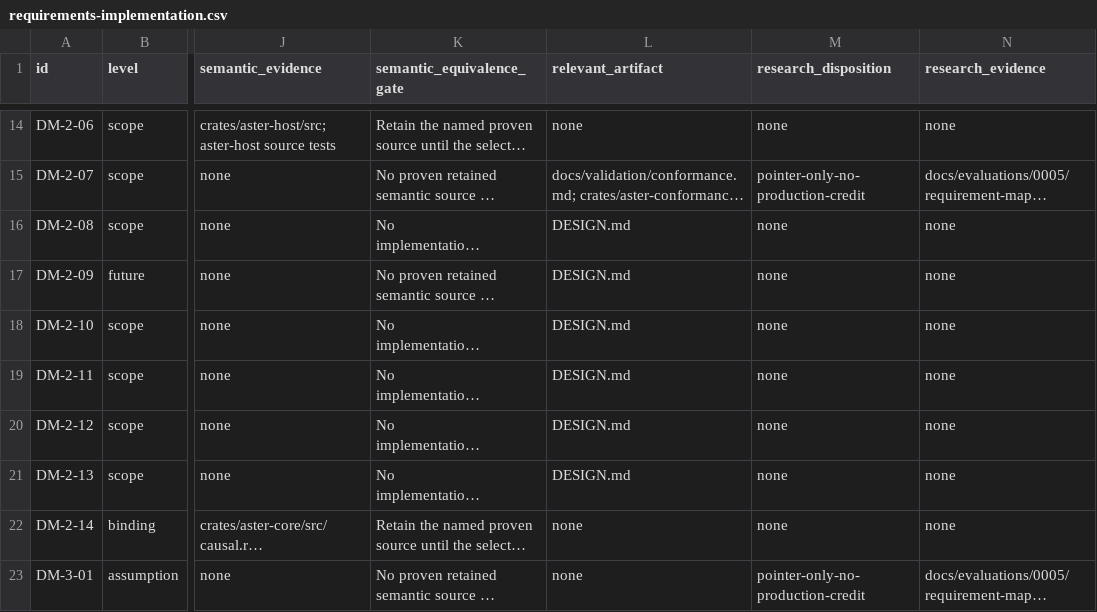
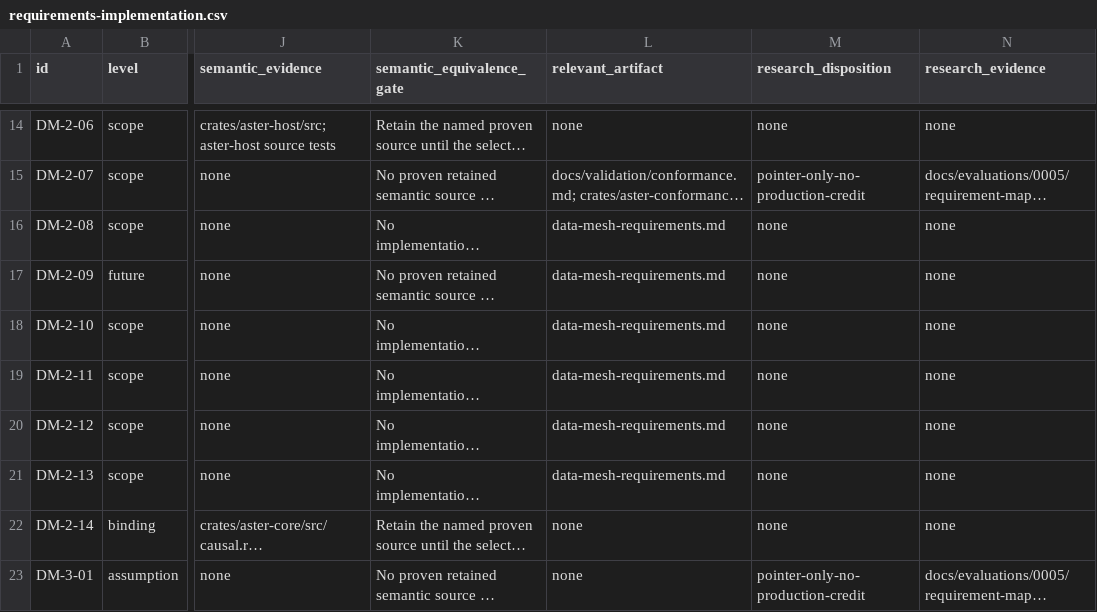
Before and after one commit to defenseunicorns/aster, a CSV file: docs/validation/requirements-implementation.csv, drawn as a sheet; only a part is shown, gaps mark what is left out; long unchanged cells end in …; the diff names each change by its address in the sheet, - before the commit and + after, or states it on an @@ line.

```diff
--- a/docs/validation/requirements-implementation.csv
+++ b/docs/validation/requirements-implementation.csv
-L16:L21 (relevant_artifact): DESIGN.md
+L16:L21 (relevant_artifact): data-mesh-requirements.md
```
Also changed, not shown: 30 other files.
